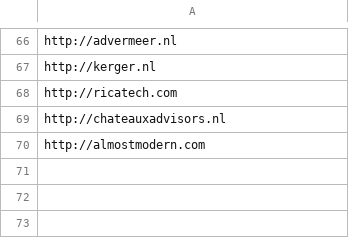
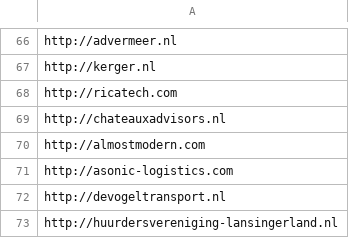
Before and after one commit to fatimesamplesolutions/scrape_phone_numbers_scrapy, a CSV file: not_working_url.csv, drawn as a sheet; only a part is shown, gaps mark what is left out.

```diff
--- a/not_working_url.csv
+++ b/not_working_url.csv
@@ -70 +70,4 @@ http://chateauxadvisors.nl
 http://almostmodern.com
+http://asonic-logistics.com
+http://devogeltransport.nl
+http://huurdersvereniging-lansingerland.nl
```
Also changed, not shown: dns_error.csv, urls_to_scrape_full_urls.csv, 2 other files.
